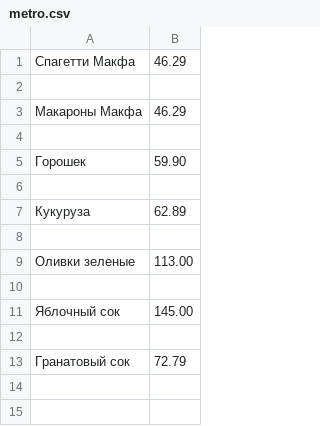
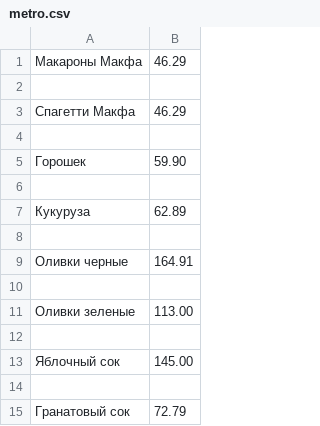
Before and after one commit to MilesNaismith/project, a CSV file: metro.csv, drawn as a sheet.

```diff
--- a/metro.csv
+++ b/metro.csv
@@ -1,4 +1,4 @@
+Макароны Макфа;46.29
+
 Спагетти Макфа;46.29
-
-Макароны Макфа;46.29
 
@@ -7,2 +7,4 @@
 Кукуруза;62.89
+
+Оливки черные;164.91
 
```
Also changed, not shown: metro_replace.csv, 4 other files.
